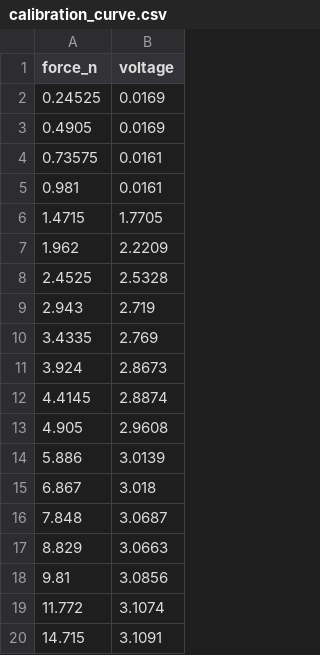
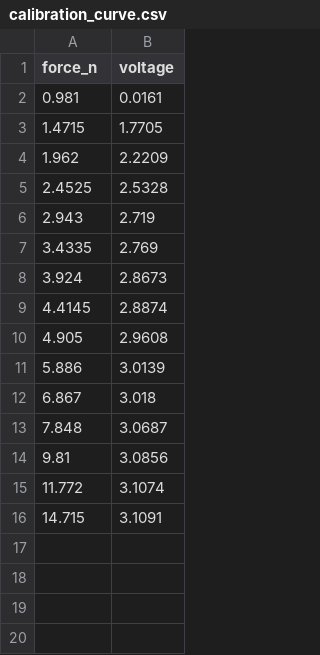
Before and after one commit to gemixin/digit-force-calibration, a CSV file: curve/calibration_curve.csv, drawn as a sheet.

Commit message:
Fixed calibration curve issues

```diff
--- a/curve/calibration_curve.csv
+++ b/curve/calibration_curve.csv
@@ -1,5 +1,2 @@
 force_n,voltage
-0.24525,0.0169
-0.4905,0.0169
-0.73575,0.0161
 0.981,0.0161
@@ -16,3 +13,2 @@ force_n,voltage
 7.848,3.0687
-8.829,3.0663
 9.81,3.0856
```
Also changed, not shown: 2 other files.
